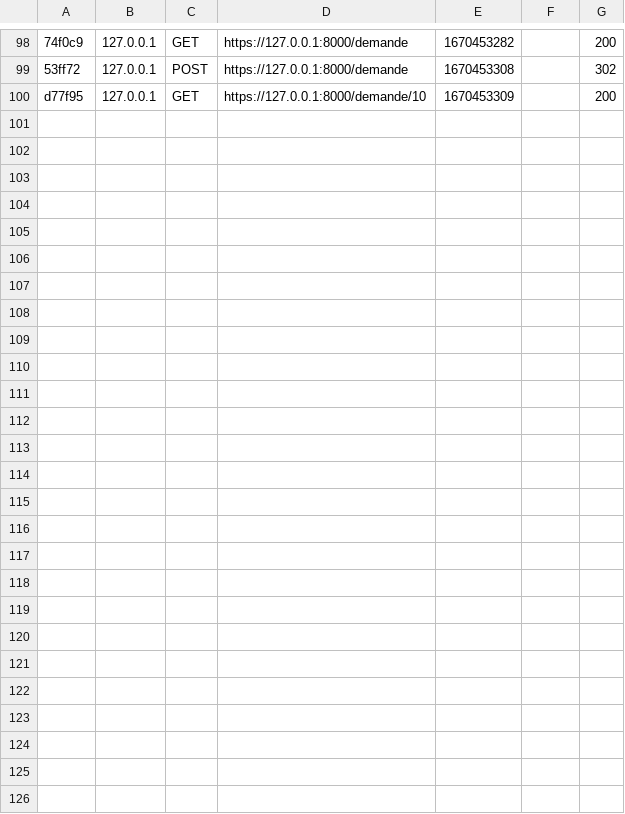
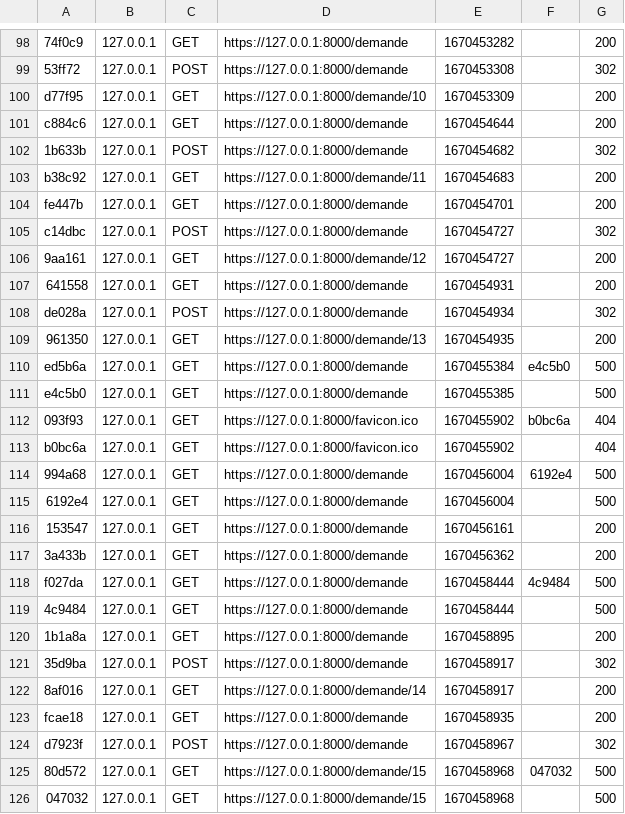
Before and after one commit to Mikitchin/MFP_Gestion_Clients, a CSV file: var/cache/dev/profiler/index.csv, drawn as a sheet; only a part is shown, gaps mark what is left out; the diff names each change by its address in the sheet, - before the commit and + after, or states it on an @@ line.

Commit message:
Config demande usager

```diff
--- a/var/cache/dev/profiler/index.csv
+++ b/var/cache/dev/profiler/index.csv
+row 101: c884c6 | 127.0.0.1 | GET | https://127.0.0.1:8000/demande | 1670454644 |  | 200
+row 102: 1b633b | 127.0.0.1 | POST | https://127.0.0.1:8000/demande | 1670454682 |  | 302
+row 103: b38c92 | 127.0.0.1 | GET | https://127.0.0.1:8000/demande/11 | 1670454683 |  | 200
+row 104: fe447b | 127.0.0.1 | GET | https://127.0.0.1:8000/demande | 1670454701 |  | 200
+row 105: c14dbc | 127.0.0.1 | POST | https://127.0.0.1:8000/demande | 1670454727 |  | 302
+row 106: 9aa161 | 127.0.0.1 | GET | https://127.0.0.1:8000/demande/12 | 1670454727 |  | 200
+row 107: 641558 | 127.0.0.1 | GET | https://127.0.0.1:8000/demande | 1670454931 |  | 200
+row 108: de028a | 127.0.0.1 | POST | https://127.0.0.1:8000/demande | 1670454934 |  | 302
+row 109: 961350 | 127.0.0.1 | GET | https://127.0.0.1:8000/demande/13 | 1670454935 |  | 200
+row 110: ed5b6a | 127.0.0.1 | GET | https://127.0.0.1:8000/demande | 1670455384 | e4c5b0 | 500
+row 111: e4c5b0 | 127.0.0.1 | GET | https://127.0.0.1:8000/demande | 1670455385 |  | 500
+row 112: 093f93 | 127.0.0.1 | GET | https://127.0.0.1:8000/favicon.ico | 1670455902 | b0bc6a | 404
+row 113: b0bc6a | 127.0.0.1 | GET | https://127.0.0.1:8000/favicon.ico | 1670455902 |  | 404
+row 114: 994a68 | 127.0.0.1 | GET | https://127.0.0.1:8000/demande | 1670456004 | 6192e4 | 500
+row 115: 6192e4 | 127.0.0.1 | GET | https://127.0.0.1:8000/demande | 1670456004 |  | 500
+row 116: 153547 | 127.0.0.1 | GET | https://127.0.0.1:8000/demande | 1670456161 |  | 200
+row 117: 3a433b | 127.0.0.1 | GET | https://127.0.0.1:8000/demande | 1670456362 |  | 200
+row 118: f027da | 127.0.0.1 | GET | https://127.0.0.1:8000/demande | 1670458444 | 4c9484 | 500
+row 119: 4c9484 | 127.0.0.1 | GET | https://127.0.0.1:8000/demande | 1670458444 |  | 500
+row 120: 1b1a8a | 127.0.0.1 | GET | https://127.0.0.1:8000/demande | 1670458895 |  | 200
+row 121: 35d9ba | 127.0.0.1 | POST | https://127.0.0.1:8000/demande | 1670458917 |  | 302
+row 122: 8af016 | 127.0.0.1 | GET | https://127.0.0.1:8000/demande/14 | 1670458917 |  | 200
+row 123: fcae18 | 127.0.0.1 | GET | https://127.0.0.1:8000/demande | 1670458935 |  | 200
+row 124: d7923f | 127.0.0.1 | POST | https://127.0.0.1:8000/demande | 1670458967 |  | 302
+row 125: 80d572 | 127.0.0.1 | GET | https://127.0.0.1:8000/demande/15 | 1670458968 | 047032 | 500
+row 126: 047032 | 127.0.0.1 | GET | https://127.0.0.1:8000/demande/15 | 1670458968 |  | 500
```
Also changed, not shown: 7 other files.
